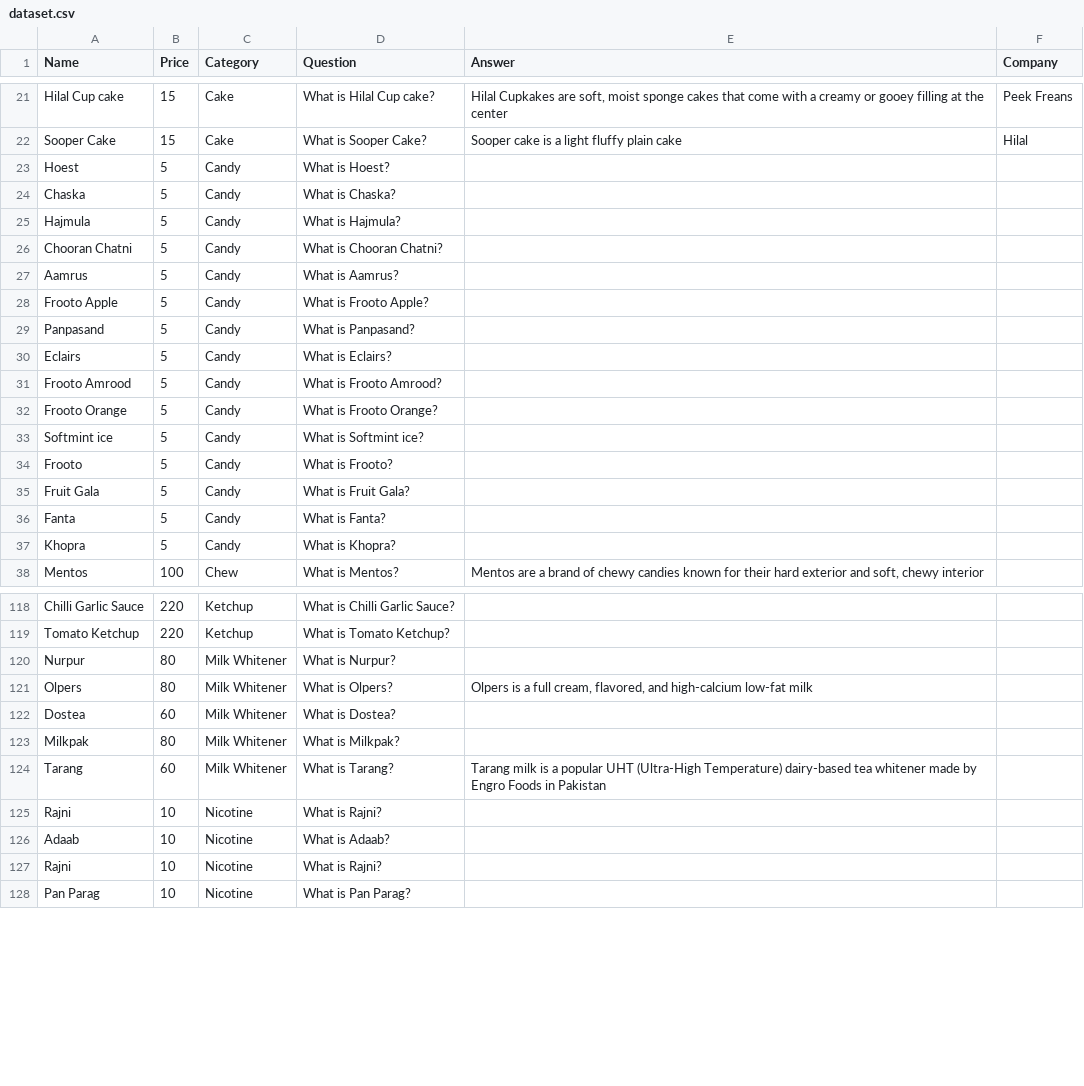
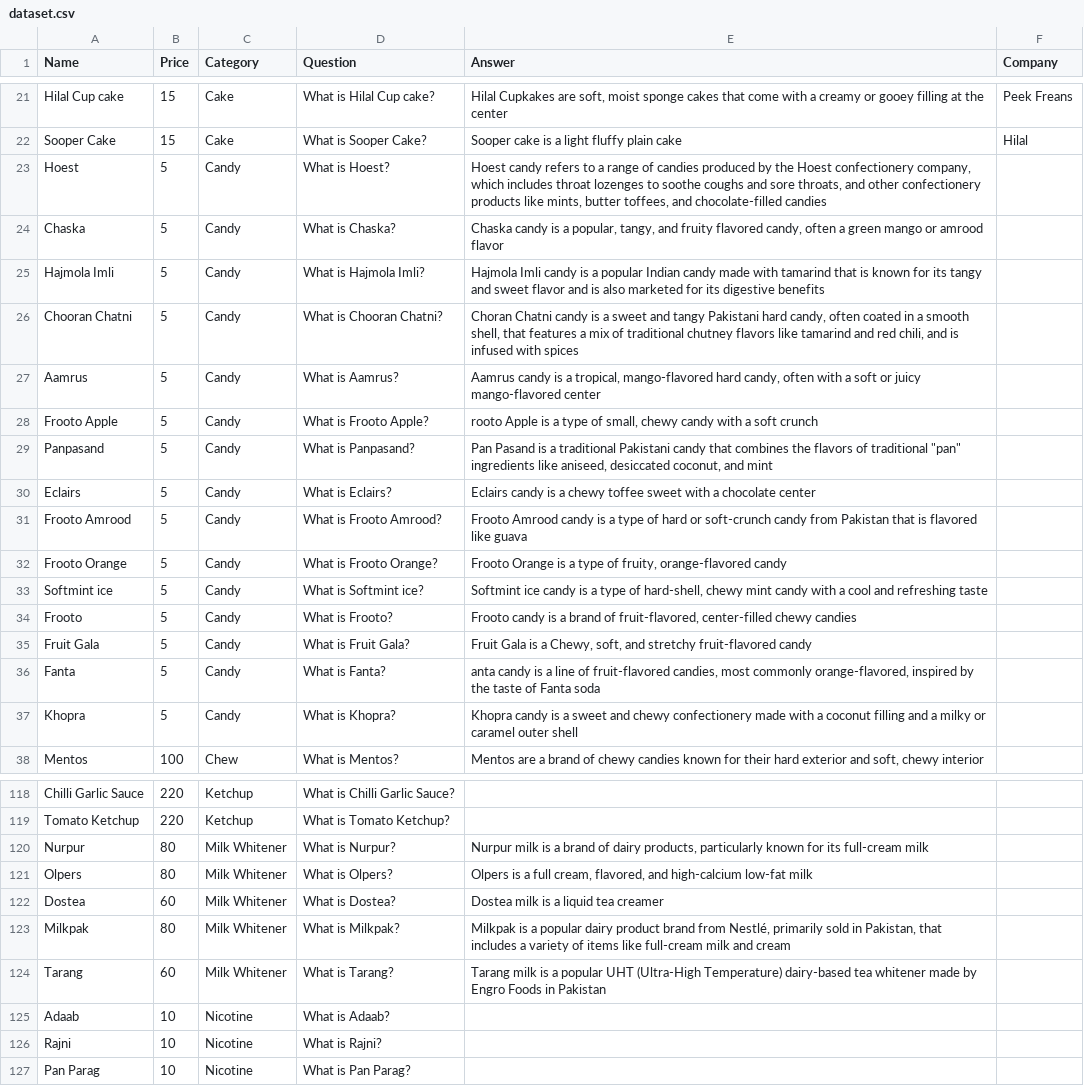
Before and after one commit to Shoaib1345/StoreProAICustomer, a CSV file: dataset.csv, drawn as a sheet; only a part is shown, gaps mark what is left out; the diff covers the shown part only.

Commit message:
Updated dataset

```diff
--- a/dataset.csv
+++ b/dataset.csv
@@ -22,17 +22,17 @@ Hilal Cup cake,15,Cake,What is Hilal Cup cake?,"Hilal Cupkakes are soft, moist s
 Sooper Cake,15,Cake,What is Sooper Cake?,Sooper cake is a light fluffy plain cake,Hilal
-Hoest,5,Candy,What is Hoest?,,
-Chaska,5,Candy,What is Chaska?,,
-Hajmula,5,Candy,What is Hajmula?,,
-Chooran Chatni,5,Candy,What is Chooran Chatni?,,
-Aamrus,5,Candy,What is Aamrus?,,
-Frooto Apple,5,Candy,What is Frooto Apple?,,
-Panpasand,5,Candy,What is Panpasand?,,
-Eclairs,5,Candy,What is Eclairs?,,
-Frooto Amrood,5,Candy,What is Frooto Amrood?,,
-Frooto Orange,5,Candy,What is Frooto Orange?,,
-Softmint ice,5,Candy,What is Softmint ice?,,
-Frooto,5,Candy,What is Frooto?,,
-Fruit Gala,5,Candy,What is Fruit Gala?,,
-Fanta,5,Candy,What is Fanta?,,
-Khopra,5,Candy,What is Khopra?,,
+Hoest,5,Candy,What is Hoest?,"Hoest candy refers to a range of candies produced by the Hoest confectionery company, which includes throat lozenges to soothe coughs and sore throats, and other confectionery products like mints, butter toffees, and chocolate-filled candies",
+Chaska,5,Candy,What is Chaska?,"Chaska candy is a popular, tangy, and fruity flavored candy, often a green mango or amrood flavor",
+Hajmola Imli,5,Candy,What is Hajmola Imli?,Hajmola Imli candy is a popular Indian candy made with tamarind that is known for its tangy and sweet flavor and is also marketed for its digestive benefits,
+Chooran Chatni,5,Candy,What is Chooran Chatni?,"Choran Chatni candy is a sweet and tangy Pakistani hard candy, often coated in a smooth shell, that features a mix of traditional chutney flavors like tamarind and red chili, and is infused with spices",
+Aamrus,5,Candy,What is Aamrus?,"Aamrus candy is a tropical, mango-flavored hard candy, often with a soft or juicy mango-flavored center",
+Frooto Apple,5,Candy,What is Frooto Apple?,"rooto Apple is a type of small, chewy candy with a soft crunch",
+Panpasand,5,Candy,What is Panpasand?,"Pan Pasand is a traditional Pakistani candy that combines the flavors of traditional ""pan"" ingredients like aniseed, desiccated coconut, and mint",
+Eclairs,5,Candy,What is Eclairs?,Eclairs candy is a chewy toffee sweet with a chocolate center,
+Frooto Amrood,5,Candy,What is Frooto Amrood?,Frooto Amrood candy is a type of hard or soft-crunch candy from Pakistan that is flavored like guava,
+Frooto Orange,5,Candy,What is Frooto Orange?,"Frooto Orange is a type of fruity, orange-flavored candy",
+Softmint ice,5,Candy,What is Softmint ice?,"Softmint ice candy is a type of hard-shell, chewy mint candy with a cool and refreshing taste",
+Frooto,5,Candy,What is Frooto?,"Frooto candy is a brand of fruit-flavored, center-filled chewy candies",
+Fruit Gala,5,Candy,What is Fruit Gala?,"Fruit Gala is a Chewy, soft, and stretchy fruit-flavored candy",
+Fanta,5,Candy,What is Fanta?,"anta candy is a line of fruit-flavored candies, most commonly orange-flavored, inspired by the taste of Fanta soda",
+Khopra,5,Candy,What is Khopra?,Khopra candy is a sweet and chewy confectionery made with a coconut filling and a milky or caramel outer shell,
 Mentos,100,Chew,What is Mentos?,"Mentos are a brand of chewy candies known for their hard exterior and soft, chewy interior",
@@ -119,8 +119,7 @@ Chilli Garlic Sauce,220,Ketchup,What is Chilli Garlic Sauce?,,
 Tomato Ketchup,220,Ketchup,What is Tomato Ketchup?,,
-Nurpur,80,Milk Whitener,What is Nurpur?,,
+Nurpur,80,Milk Whitener,What is Nurpur?,"Nurpur milk is a brand of dairy products, particularly known for its full-cream milk",
 Olpers,80,Milk Whitener,What is Olpers?,"Olpers is a full cream, flavored, and high-calcium low-fat milk",
-Dostea,60,Milk Whitener,What is Dostea?,,
-Milkpak,80,Milk Whitener,What is Milkpak?,,
+Dostea,60,Milk Whitener,What is Dostea?,Dostea milk is a liquid tea creamer,
+Milkpak,80,Milk Whitener,What is Milkpak?,"Milkpak is a popular dairy product brand from Nestlé, primarily sold in Pakistan, that includes a variety of items like full-cream milk and cream",
 Tarang,60,Milk Whitener,What is Tarang?,Tarang milk is a popular UHT (Ultra-High Temperature) dairy-based tea whitener made by Engro Foods in Pakistan,
-Rajni,10,Nicotine,What is Rajni?,,
 Adaab,10,Nicotine,What is Adaab?,,
```
Also changed, not shown: 35 edited cells elsewhere in this file.
